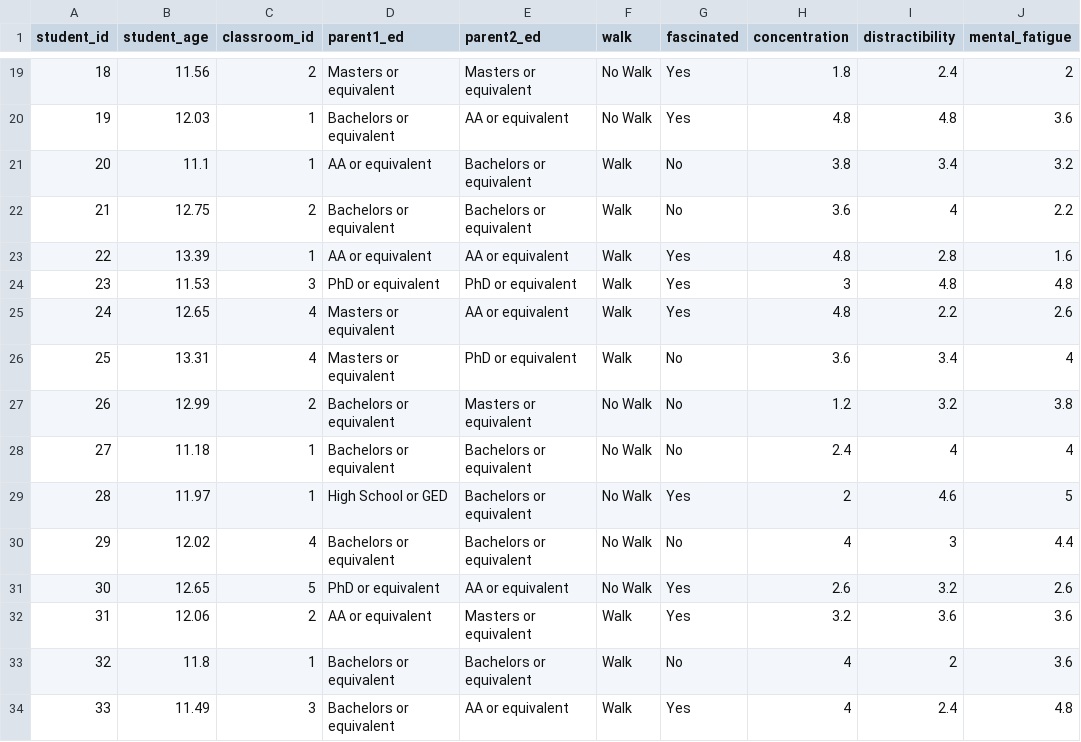
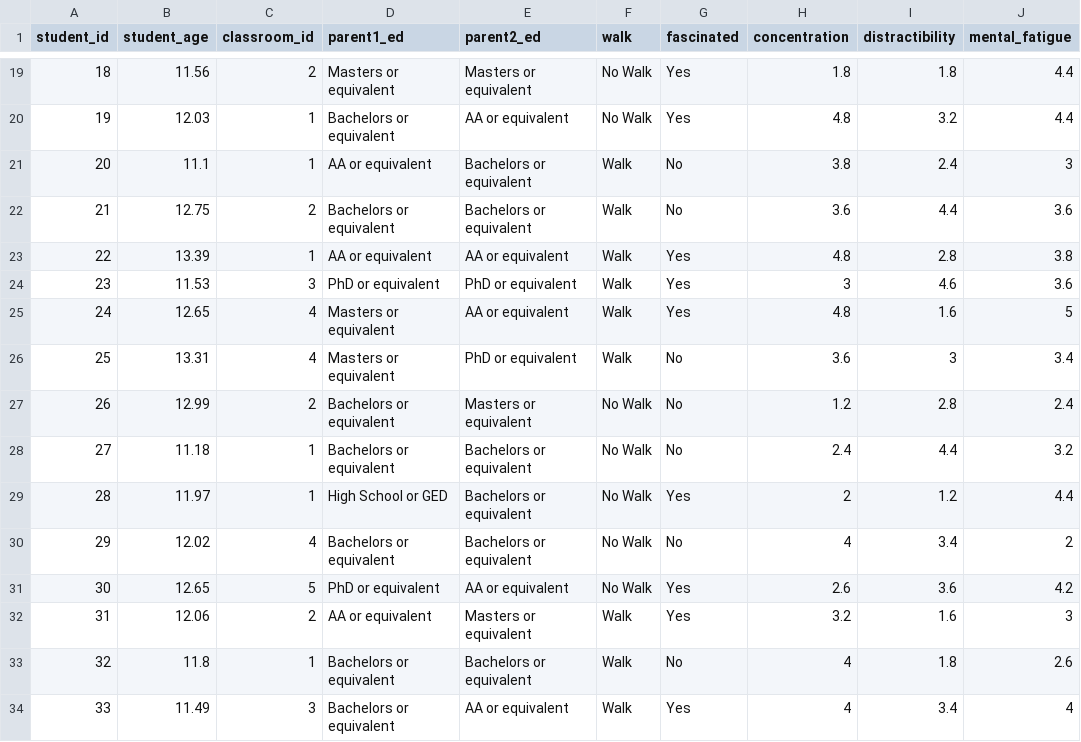
Before and after one commit to beckerid/mont820, a CSV file: docs/data/assignment_2_data.csv, drawn as a sheet; only a part is shown, gaps mark what is left out; the diff covers the shown part only.

```diff
--- a/docs/data/assignment_2_data.csv
+++ b/docs/data/assignment_2_data.csv
@@ -19,16 +19,16 @@
-18,11.56,2,"Masters or equivalent","Masters or equivalent","No Walk","Yes",1.8,2.4,2
-19,12.03,1,"Bachelors or equivalent","AA or equivalent","No Walk","Yes",4.8,4.8,3.6
-20,11.1,1,"AA or equivalent","Bachelors or equivalent","Walk","No",3.8,3.4,3.2
-21,12.75,2,"Bachelors or equivalent","Bachelors or equivalent","Walk","No",3.6,4,2.2
-22,13.39,1,"AA or equivalent","AA or equivalent","Walk","Yes",4.8,2.8,1.6
-23,11.53,3,"PhD or equivalent","PhD or equivalent","Walk","Yes",3,4.8,4.8
-24,12.65,4,"Masters or equivalent","AA or equivalent","Walk","Yes",4.8,2.2,2.6
-25,13.31,4,"Masters or equivalent","PhD or equivalent","Walk","No",3.6,3.4,4
-26,12.99,2,"Bachelors or equivalent","Masters or equivalent","No Walk","No",1.2,3.2,3.8
-27,11.18,1,"Bachelors or equivalent","Bachelors or equivalent","No Walk","No",2.4,4,4
-28,11.97,1,"High School or GED","Bachelors or equivalent","No Walk","Yes",2,4.6,5
-29,12.02,4,"Bachelors or equivalent","Bachelors or equivalent","No Walk","No",4,3,4.4
-30,12.65,5,"PhD or equivalent","AA or equivalent","No Walk","Yes",2.6,3.2,2.6
-31,12.06,2,"AA or equivalent","Masters or equivalent","Walk","Yes",3.2,3.6,3.6
-32,11.8,1,"Bachelors or equivalent","Bachelors or equivalent","Walk","No",4,2,3.6
-33,11.49,3,"Bachelors or equivalent","AA or equivalent","Walk","Yes",4,2.4,4.8
+18,11.56,2,"Masters or equivalent","Masters or equivalent","No Walk","Yes",1.8,1.8,4.4
+19,12.03,1,"Bachelors or equivalent","AA or equivalent","No Walk","Yes",4.8,3.2,4.4
+20,11.1,1,"AA or equivalent","Bachelors or equivalent","Walk","No",3.8,2.4,3
+21,12.75,2,"Bachelors or equivalent","Bachelors or equivalent","Walk","No",3.6,4.4,3.6
+22,13.39,1,"AA or equivalent","AA or equivalent","Walk","Yes",4.8,2.8,3.8
+23,11.53,3,"PhD or equivalent","PhD or equivalent","Walk","Yes",3,4.6,3.6
+24,12.65,4,"Masters or equivalent","AA or equivalent","Walk","Yes",4.8,1.6,5
+25,13.31,4,"Masters or equivalent","PhD or equivalent","Walk","No",3.6,3,3.4
+26,12.99,2,"Bachelors or equivalent","Masters or equivalent","No Walk","No",1.2,2.8,2.4
+27,11.18,1,"Bachelors or equivalent","Bachelors or equivalent","No Walk","No",2.4,4.4,3.2
+28,11.97,1,"High School or GED","Bachelors or equivalent","No Walk","Yes",2,1.2,4.4
+29,12.02,4,"Bachelors or equivalent","Bachelors or equivalent","No Walk","No",4,3.4,2
+30,12.65,5,"PhD or equivalent","AA or equivalent","No Walk","Yes",2.6,3.6,4.2
+31,12.06,2,"AA or equivalent","Masters or equivalent","Walk","Yes",3.2,1.6,3
+32,11.8,1,"Bachelors or equivalent","Bachelors or equivalent","Walk","No",4,1.8,2.6
+33,11.49,3,"Bachelors or equivalent","AA or equivalent","Walk","Yes",4,3.4,4
```
Also changed, not shown: 121 edited cells elsewhere in this file.
